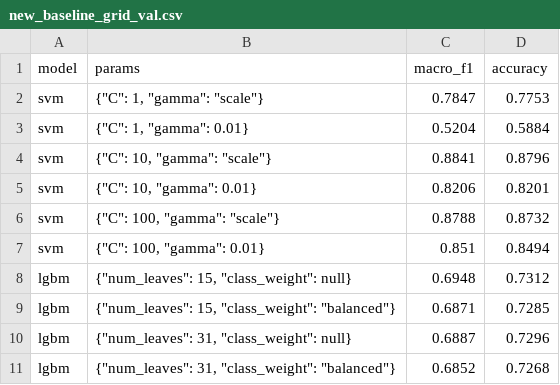
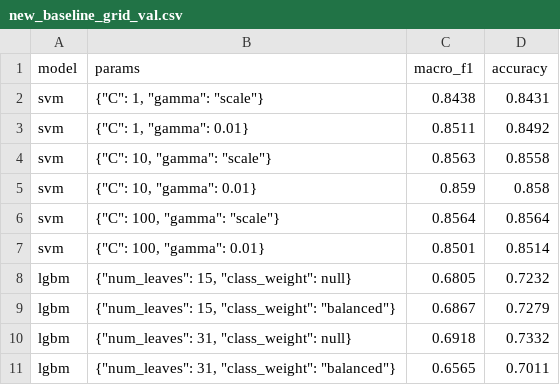
Before and after one commit to Zaid-sh05/fault-tolerant-gas-identification, a CSV file: results/preprocessing/phase3/new_baseline_grid_val.csv, drawn as a sheet.

```diff
--- a/results/preprocessing/phase3/new_baseline_grid_val.csv
+++ b/results/preprocessing/phase3/new_baseline_grid_val.csv
@@ -1,11 +1,11 @@
 model,params,macro_f1,accuracy
-svm,"{""C"": 1, ""gamma"": ""scale""}",0.7847,0.7753
-svm,"{""C"": 1, ""gamma"": 0.01}",0.5204,0.5884
-svm,"{""C"": 10, ""gamma"": ""scale""}",0.8841,0.8796
-svm,"{""C"": 10, ""gamma"": 0.01}",0.8206,0.8201
-svm,"{""C"": 100, ""gamma"": ""scale""}",0.8788,0.8732
-svm,"{""C"": 100, ""gamma"": 0.01}",0.851,0.8494
-lgbm,"{""num_leaves"": 15, ""class_weight"": null}",0.6948,0.7312
-lgbm,"{""num_leaves"": 15, ""class_weight"": ""balanced""}",0.6871,0.7285
-lgbm,"{""num_leaves"": 31, ""class_weight"": null}",0.6887,0.7296
-lgbm,"{""num_leaves"": 31, ""class_weight"": ""balanced""}",0.6852,0.7268
+svm,"{""C"": 1, ""gamma"": ""scale""}",0.8438,0.8431
+svm,"{""C"": 1, ""gamma"": 0.01}",0.8511,0.8492
+svm,"{""C"": 10, ""gamma"": ""scale""}",0.8563,0.8558
+svm,"{""C"": 10, ""gamma"": 0.01}",0.859,0.858
+svm,"{""C"": 100, ""gamma"": ""scale""}",0.8564,0.8564
+svm,"{""C"": 100, ""gamma"": 0.01}",0.8501,0.8514
+lgbm,"{""num_leaves"": 15, ""class_weight"": null}",0.6805,0.7232
+lgbm,"{""num_leaves"": 15, ""class_weight"": ""balanced""}",0.6867,0.7279
+lgbm,"{""num_leaves"": 31, ""class_weight"": null}",0.6918,0.7332
+lgbm,"{""num_leaves"": 31, ""class_weight"": ""balanced""}",0.6565,0.7011
```
Also changed, not shown: results/preprocessing/trials.csv, 30 other files.
